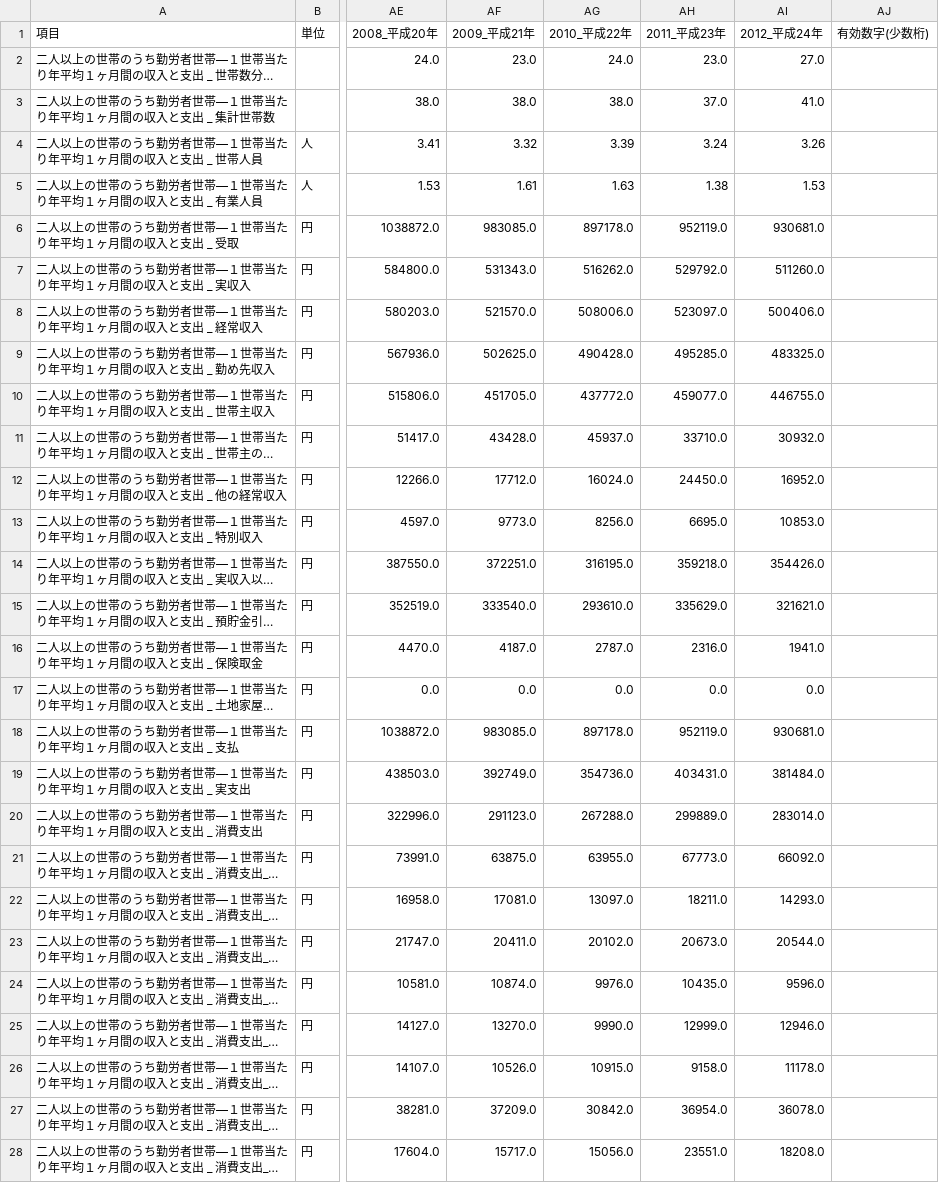
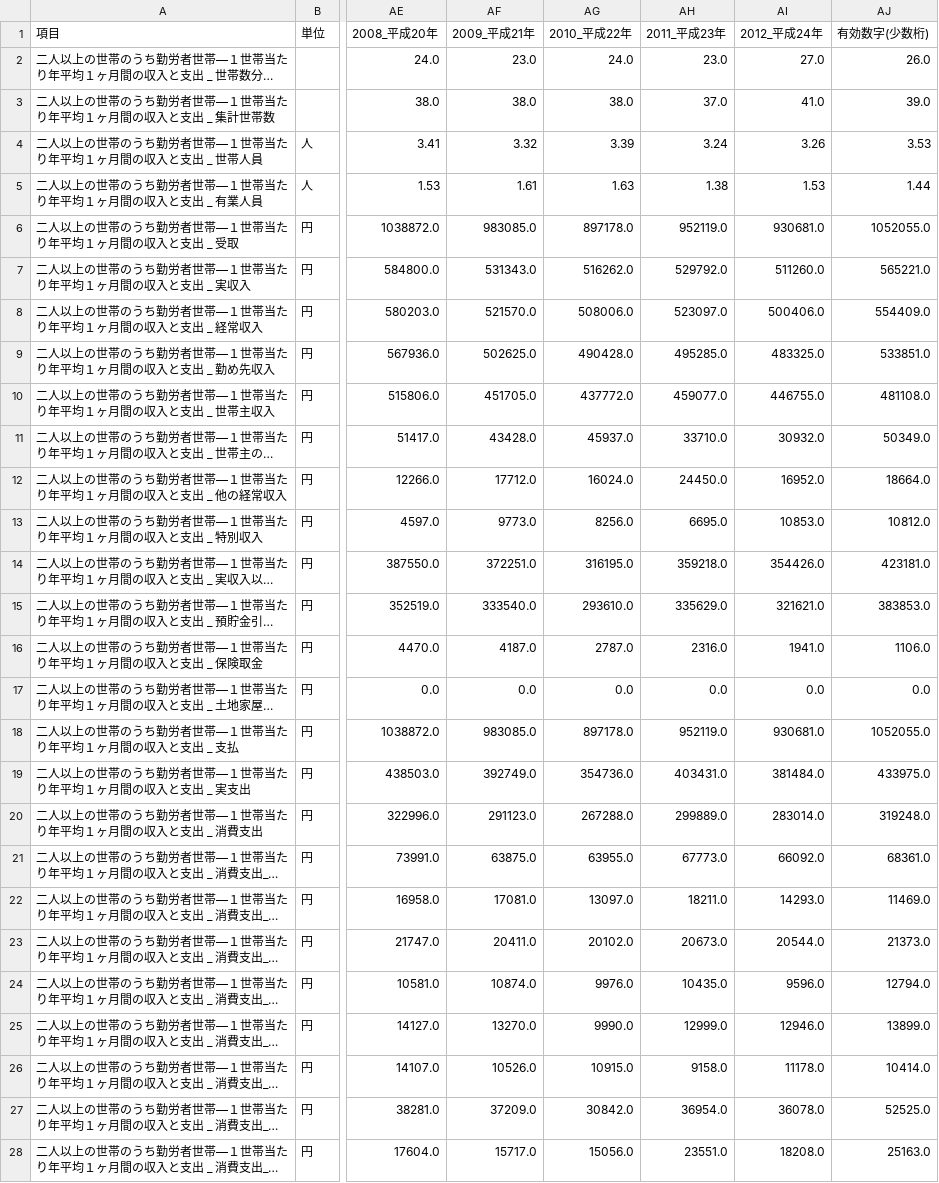
Before and after one commit to wakayama-pref-org/Long-term_time_series_Household_budget_survey, a CSV file: csv/wakayamapref_4.csv, drawn as a sheet; only a part is shown, gaps mark what is left out; long unchanged cells end in …; the diff covers the shown part only; the diff names each change by its address in the sheet, - before the commit and + after, or states it on an @@ line.

```diff
--- a/csv/wakayamapref_4.csv
+++ b/csv/wakayamapref_4.csv
-AJ2 (有効数字(少数桁)): (empty)
+AJ2 (有効数字(少数桁)): 26.0
-AJ3 (有効数字(少数桁)): (empty)
+AJ3 (有効数字(少数桁)): 39.0
-AJ4 (有効数字(少数桁)): (empty)
+AJ4 (有効数字(少数桁)): 3.53
-AJ5 (有効数字(少数桁)): (empty)
+AJ5 (有効数字(少数桁)): 1.44
-AJ6 (有効数字(少数桁)): (empty)
+AJ6 (有効数字(少数桁)): 1052055.0
-AJ7 (有効数字(少数桁)): (empty)
+AJ7 (有効数字(少数桁)): 565221.0
-AJ8 (有効数字(少数桁)): (empty)
+AJ8 (有効数字(少数桁)): 554409.0
-AJ9 (有効数字(少数桁)): (empty)
+AJ9 (有効数字(少数桁)): 533851.0
-AJ10 (有効数字(少数桁)): (empty)
+AJ10 (有効数字(少数桁)): 481108.0
-AJ11 (有効数字(少数桁)): (empty)
+AJ11 (有効数字(少数桁)): 50349.0
-AJ12 (有効数字(少数桁)): (empty)
+AJ12 (有効数字(少数桁)): 18664.0
-AJ13 (有効数字(少数桁)): (empty)
+AJ13 (有効数字(少数桁)): 10812.0
-AJ14 (有効数字(少数桁)): (empty)
+AJ14 (有効数字(少数桁)): 423181.0
-AJ15 (有効数字(少数桁)): (empty)
+AJ15 (有効数字(少数桁)): 383853.0
-AJ16 (有効数字(少数桁)): (empty)
+AJ16 (有効数字(少数桁)): 1106.0
-AJ17 (有効数字(少数桁)): (empty)
+AJ17 (有効数字(少数桁)): 0.0
-AJ18 (有効数字(少数桁)): (empty)
+AJ18 (有効数字(少数桁)): 1052055.0
-AJ19 (有効数字(少数桁)): (empty)
+AJ19 (有効数字(少数桁)): 433975.0
-AJ20 (有効数字(少数桁)): (empty)
+AJ20 (有効数字(少数桁)): 319248.0
-AJ21 (有効数字(少数桁)): (empty)
+AJ21 (有効数字(少数桁)): 68361.0
-AJ22 (有効数字(少数桁)): (empty)
+AJ22 (有効数字(少数桁)): 11469.0
-AJ23 (有効数字(少数桁)): (empty)
+AJ23 (有効数字(少数桁)): 21373.0
-AJ24 (有効数字(少数桁)): (empty)
+AJ24 (有効数字(少数桁)): 12794.0
-AJ25 (有効数字(少数桁)): (empty)
+AJ25 (有効数字(少数桁)): 13899.0
-AJ26 (有効数字(少数桁)): (empty)
+AJ26 (有効数字(少数桁)): 10414.0
-AJ27 (有効数字(少数桁)): (empty)
+AJ27 (有効数字(少数桁)): 52525.0
-AJ28 (有効数字(少数桁)): (empty)
+AJ28 (有効数字(少数桁)): 25163.0
```
Also changed, not shown: 13 edited cells elsewhere in this file, csv/wakayamapref_1.csv, csv/wakayamapref_2.csv, 5 other files.
